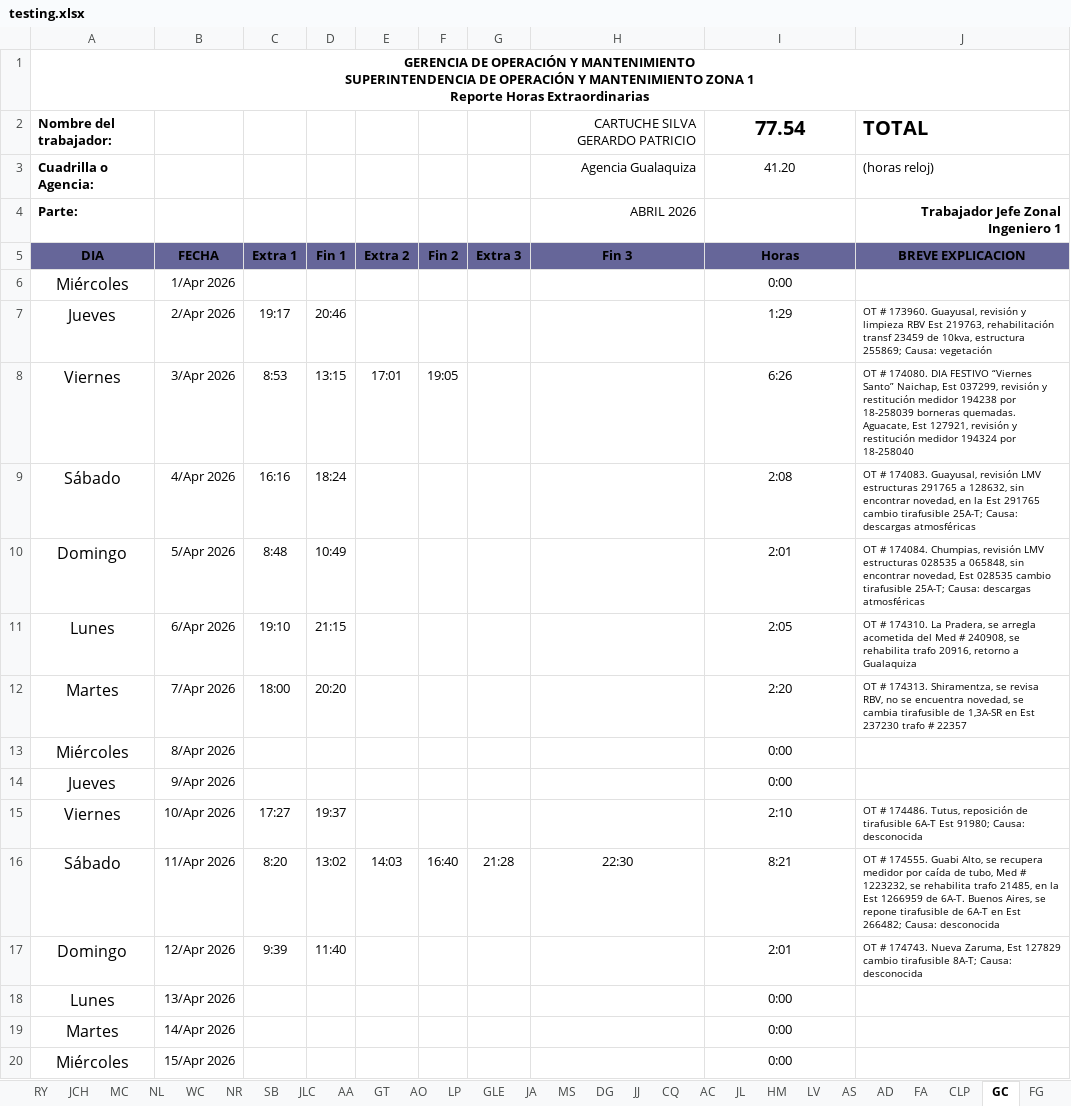
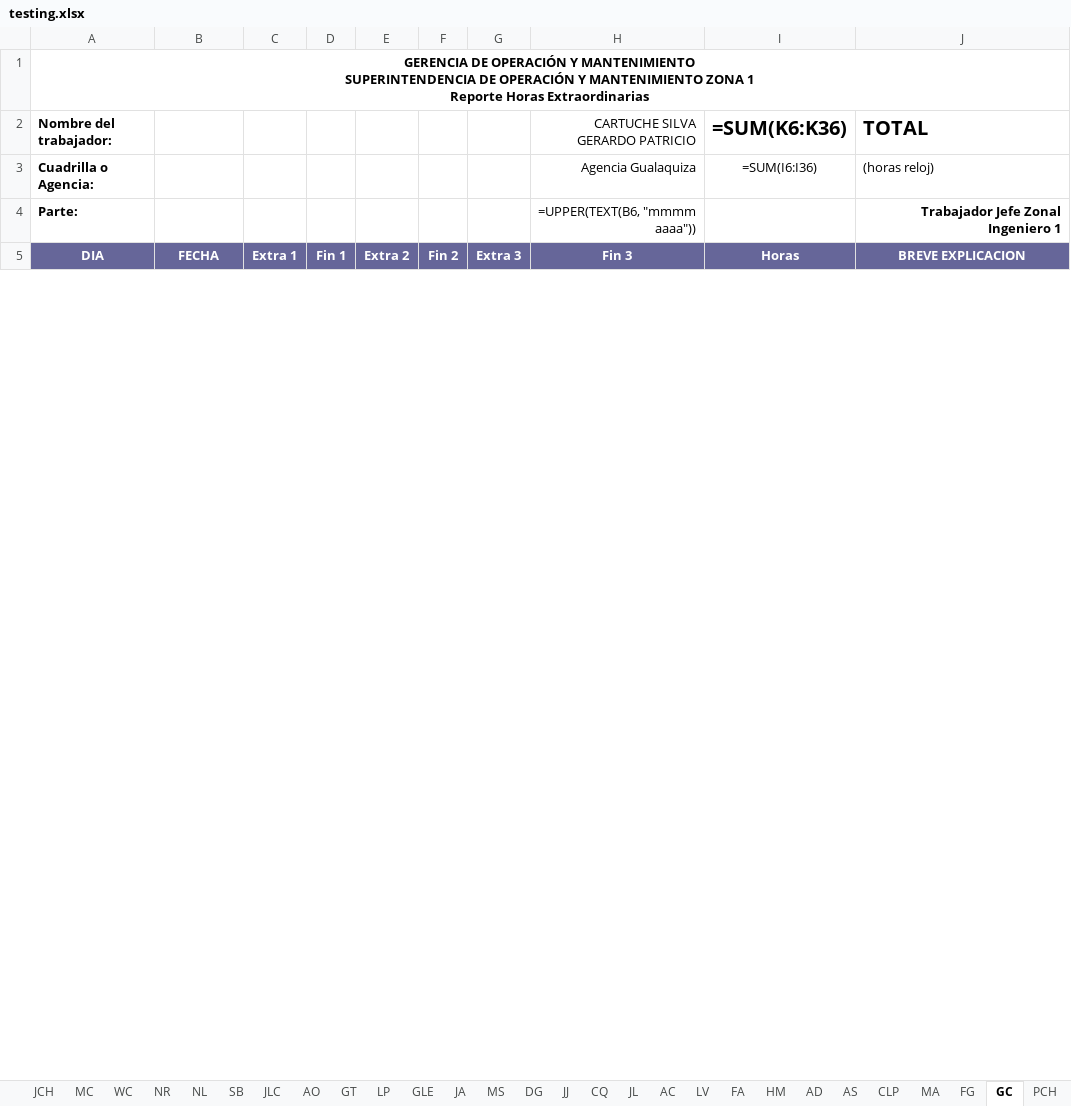
Before and after one commit to ernestopalacios/ordenes_de_trabajo, an Excel workbook: reporte/testing.xlsx, sheet GC, drawn as a sheet; only a part is shown; values as stored, in another font and other column widths than the file's, no borders; formulas without a stored value are shown as written; conditional formats not drawn; removed rows and columns are numbered as before the commit, all else as after; the diff covers the shown part only; the diff names each change by its address in the sheet, - before the commit and + after, or states it on an @@ line.

```diff
--- a/reporte/testing.xlsx (sheet GC)
+++ b/reporte/testing.xlsx (sheet GC)
-sheet tab: AA
@@ sheet tab order changed: JCH | MC | WC | NR | NL | SB | JLC | AO | GT | LP | GLE | JA | MS | DG | JJ | CQ | JL | AC | LV | FA | HM | AD | AS | CLP | MA | FG | GC | PCH @@
-I2: 77.54
+I2: =SUM(K6:K36)
-I3 (=SUM(K6:K36)): 41.20
+I3 (=SUM(K6:K36)): =SUM(I6:I36)
-H4 (CARTUCHE SILVA GERARDO PATRICIO): ABRIL 2026
+H4 (CARTUCHE SILVA GERARDO PATRICIO): =UPPER(TEXT(B6, "mmmm aaaa"))
-A5:J5 text colour: black
+A5:J5 text colour: #FFFFFF
-row 6: Miércoles | 1/Apr 2026 |  |  |  |  |  |  | 0:00
-row 7: Jueves | 2/Apr 2026 | 19:17 | 20:46 |  |  |  |  | 1:29 | OT # 173960. Guayusal, revisión y limpieza RBV Est 219763, rehabilitación transf 23459 de 10kva, estructura 255869; Causa: vegetación
-row 8: Viernes | 3/Apr 2026 | 8:53 | 13:15 | 17:01 | 19:05 |  |  | 6:26 | OT # 174080. DIA FESTIVO “Viernes Santo” Naichap, Est 037299, revisión y restitución medidor 194238 por 18-258039 borneras quemadas. Aguacate, Est 127921, revisión y restitución medidor 194324 por 18-258040
-row 9: Sábado | 4/Apr 2026 | 16:16 | 18:24 |  |  |  |  | 2:08 | OT # 174083. Guayusal, revisión LMV estructuras 291765 a 128632, sin encontrar novedad, en la Est 291765 cambio tirafusible 25A-T; Causa: descargas atmosféricas
-row 10: Domingo | 5/Apr 2026 | 8:48 | 10:49 |  |  |  |  | 2:01 | OT # 174084. Chumpias, revisión LMV estructuras 028535 a 065848, sin encontrar novedad, Est 028535 cambio tirafusible 25A-T; Causa: descargas atmosféricas
-row 11: Lunes | 6/Apr 2026 | 19:10 | 21:15 |  |  |  |  | 2:05 | OT # 174310. La Pradera, se arregla acometida del Med # 240908, se rehabilita trafo 20916, retorno a Gualaquiza
-row 12: Martes | 7/Apr 2026 | 18:00 | 20:20 |  |  |  |  | 2:20 | OT # 174313. Shiramentza, se revisa RBV, no se encuentra novedad, se cambia tirafusible de 1,3A-SR en Est 237230 trafo # 22357
-row 13: Miércoles | 8/Apr 2026 |  |  |  |  |  |  | 0:00
-row 14: Jueves | 9/Apr 2026 |  |  |  |  |  |  | 0:00
-row 15: Viernes | 10/Apr 2026 | 17:27 | 19:37 |  |  |  |  | 2:10 | OT # 174486. Tutus, reposición de tirafusible 6A-T Est 91980; Causa: desconocida
-row 16: Sábado | 11/Apr 2026 | 8:20 | 13:02 | 14:03 | 16:40 | 21:28 | 22:30 | 8:21 | OT # 174555. Guabi Alto, se recupera medidor por caída de tubo, Med # 1223232, se rehabilita trafo 21485, en la Est 1266959 de 6A-T. Buenos Aires, se repone tirafusible de 6A-T en Est 266482; Causa: desconocida
-row 17: Domingo | 12/Apr 2026 | 9:39 | 11:40 |  |  |  |  | 2:01 | OT # 174743. Nueva Zaruma, Est 127829 cambio tirafusible 8A-T; Causa: desconocida
-row 18: Lunes | 13/Apr 2026 |  |  |  |  |  |  | 0:00
-row 19: Martes | 14/Apr 2026 |  |  |  |  |  |  | 0:00
-row 20: Miércoles | 15/Apr 2026 |  |  |  |  |  |  | 0:00
```
Also changed, not shown: 31 added rows and 16 removed rows elsewhere in this sheet, sheet JLC, sheet MA, sheet SB, sheet WC, sheet PCH, sheet AO, 33 more sheets, other sheet tabs, hidden cells, charts or pictures, models/he_2026_plantilla.xlsx, models/hora_extra_template.xlsx, 7 other files.
